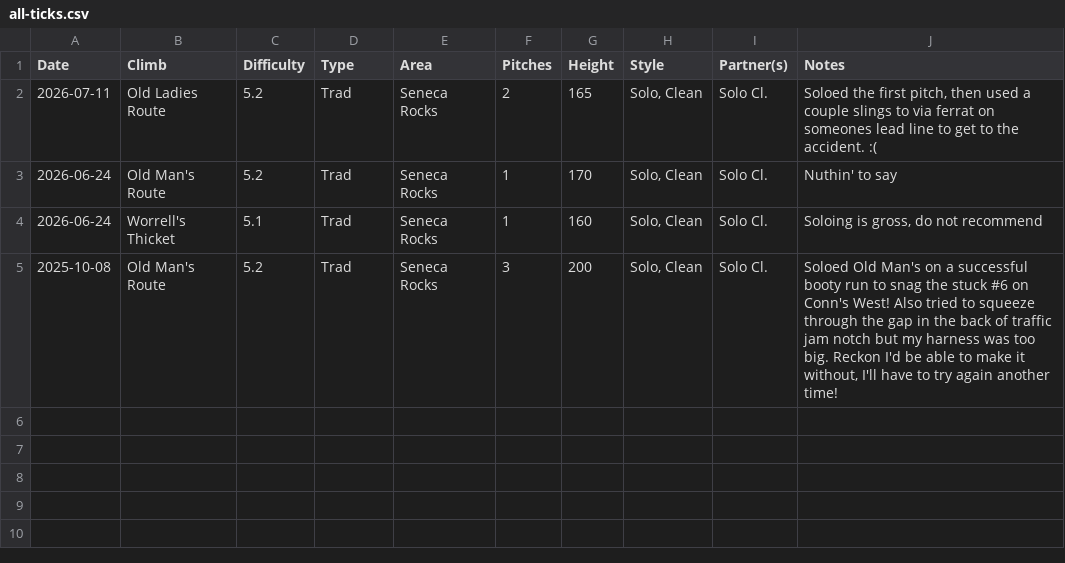
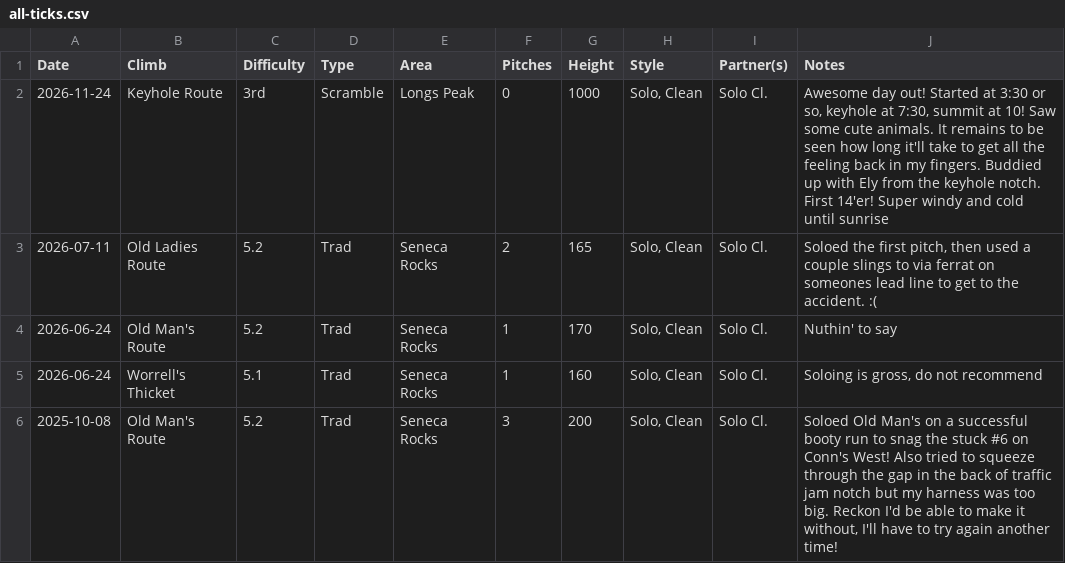
Before and after one commit to achiquit/achiquit.github.io, a CSV file: climbing/partners/Solo-Climb/data/all-ticks.csv, drawn as a sheet; the diff names each change by its address in the sheet, - before the commit and + after, or states it on an @@ line.

```diff
--- a/climbing/partners/Solo-Climb/data/all-ticks.csv
+++ b/climbing/partners/Solo-Climb/data/all-ticks.csv
+row 2: 2026-11-24 | Keyhole Route | 3rd | Scramble | Longs Peak | 0 | 1000 | Solo, Clean | Solo Cl. | Awesome day out! Started at 3:30 or so, keyhole at 7:30, summit at 10! Saw some cute animals. It remains to be seen how long it'll take to get all the feeling back in my fingers. Buddied up with Ely from the keyhole notch. First 14'er! Super windy and cold until sunrise
```
Also changed, not shown: climbing/data/all-ticks.csv, climbing/data/all-time-stats.csv, 15 other files.
